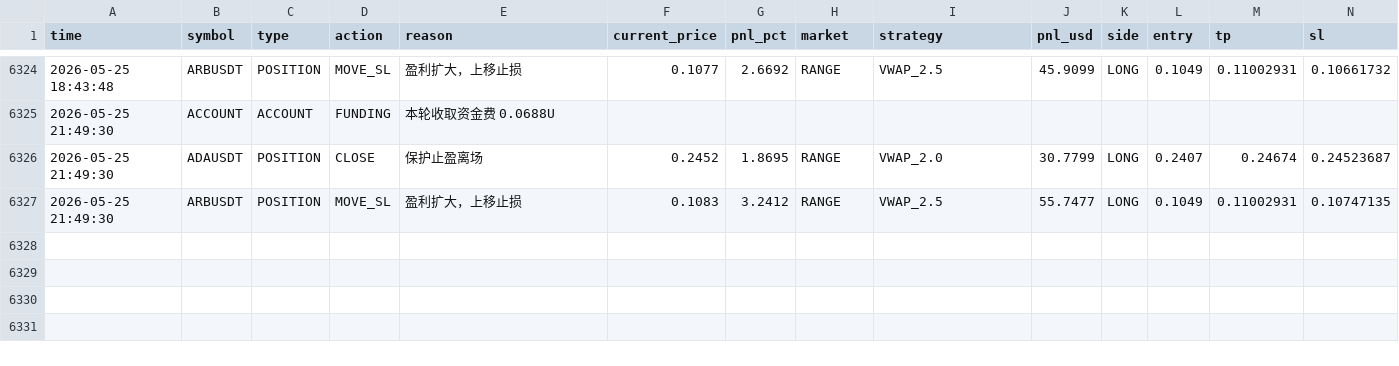
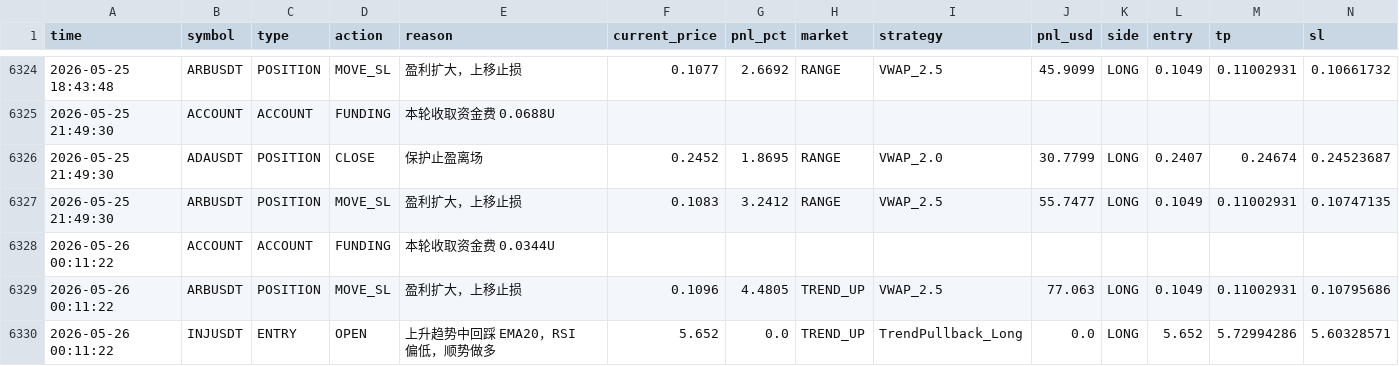
Before and after one commit to jihong0726/Back-Test, a CSV file: reports/decision_log.csv, drawn as a sheet; only a part is shown, gaps mark what is left out; rows hold the shown columns only; the diff names each change by its address in the sheet, - before the commit and + after, or states it on an @@ line.

```diff
--- a/reports/decision_log.csv
+++ b/reports/decision_log.csv
+row 6328: 2026-05-26 00:11:22 | ACCOUNT | ACCOUNT | FUNDING | 本轮收取资金费 0.0344U
+row 6329: 2026-05-26 00:11:22 | ARBUSDT | POSITION | MOVE_SL | 盈利扩大，上移止损 | 0.1096 | 4.4805 | TREND_UP | VWAP_2.5 | 77.063 | LONG | 0.1049 | 0.11002931 | 0.10795686
+row 6330: 2026-05-26 00:11:22 | INJUSDT | ENTRY | OPEN | 上升趋势中回踩 EMA20，RSI 偏低，顺势做多 | 5.652 | 0.0 | TREND_UP | TrendPullback_Long | 0.0 | LONG | 5.652 | 5.72994286 | 5.60328571
```
Also changed, not shown: 5 other files.
